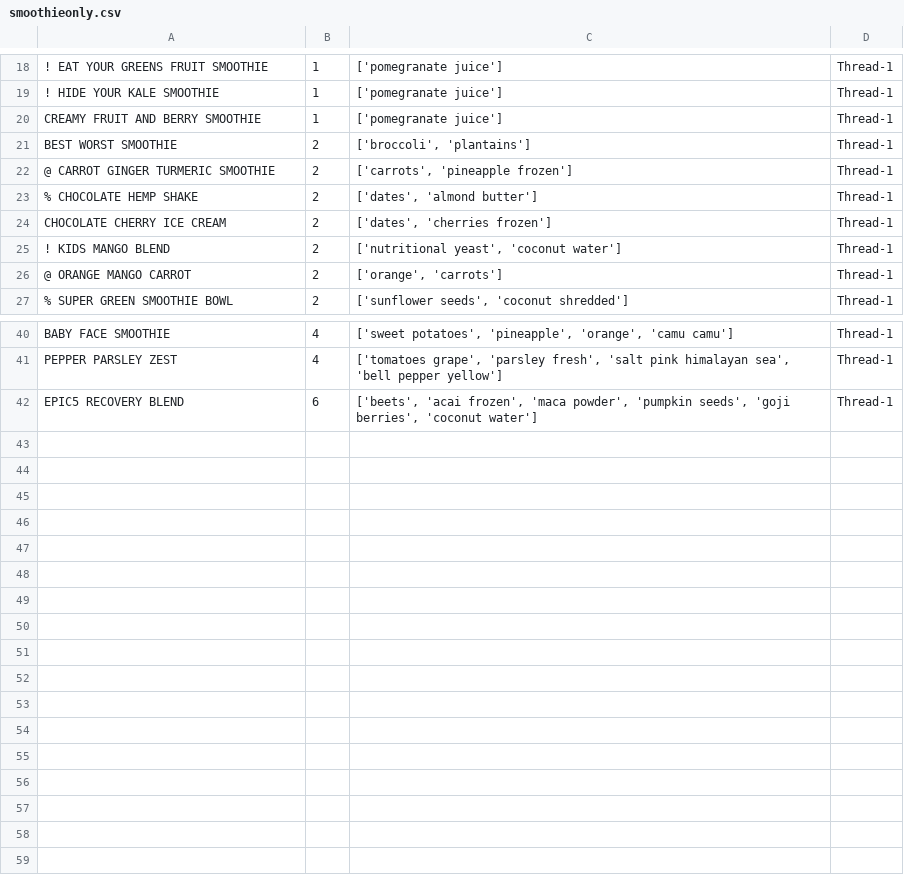
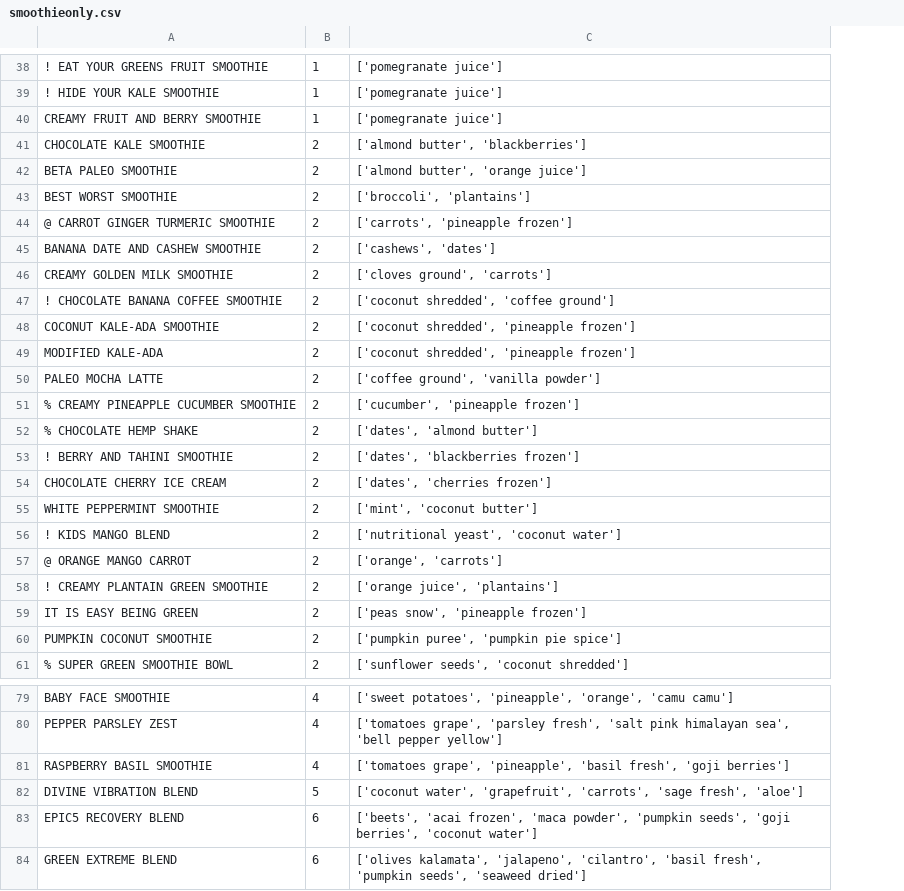
Before and after one commit to tfack/thread, a CSV file: smoothieonly.csv, drawn as a sheet; only a part is shown, gaps mark what is left out; removed rows and columns are numbered as before the commit, all else as after; the diff covers the shown part only; the diff names each change by its address in the sheet, - before the commit and + after, or states it on an @@ line.

```diff
--- a/smoothieonly.csv
+++ b/smoothieonly.csv
-column D, rows 18-27: all Thread-1; rows 40-42: all Thread-1
+row 41: CHOCOLATE KALE SMOOTHIE | 2 | ['almond butter', 'blackberries']
+row 42: BETA PALEO SMOOTHIE | 2 | ['almond butter', 'orange juice']
+row 45: BANANA DATE AND CASHEW SMOOTHIE | 2 | ['cashews', 'dates']
+row 46: CREAMY GOLDEN MILK SMOOTHIE | 2 | ['cloves ground', 'carrots']
+row 47: ! CHOCOLATE BANANA COFFEE SMOOTHIE | 2 | ['coconut shredded', 'coffee ground']
+row 48: COCONUT KALE-ADA SMOOTHIE | 2 | ['coconut shredded', 'pineapple frozen']
+row 49: MODIFIED KALE-ADA | 2 | ['coconut shredded', 'pineapple frozen']
+row 50: PALEO MOCHA LATTE | 2 | ['coffee ground', 'vanilla powder']
+row 51: % CREAMY PINEAPPLE CUCUMBER SMOOTHIE | 2 | ['cucumber', 'pineapple frozen']
+row 53: ! BERRY AND TAHINI SMOOTHIE | 2 | ['dates', 'blackberries frozen']
+row 55: WHITE PEPPERMINT SMOOTHIE | 2 | ['mint', 'coconut butter']
+row 58: ! CREAMY PLANTAIN GREEN SMOOTHIE | 2 | ['orange juice', 'plantains']
+row 59: IT IS EASY BEING GREEN | 2 | ['peas snow', 'pineapple frozen']
+row 60: PUMPKIN COCONUT SMOOTHIE | 2 | ['pumpkin puree', 'pumpkin pie spice']
+row 81: RASPBERRY BASIL SMOOTHIE | 4 | ['tomatoes grape', 'pineapple', 'basil fresh', 'goji berries']
+row 82: DIVINE VIBRATION BLEND | 5 | ['coconut water', 'grapefruit', 'carrots', 'sage fresh', 'aloe']
+row 84: GREEN EXTREME BLEND | 6 | ['olives kalamata', 'jalapeno', 'cilantro', 'basil fresh', 'pumpkin seeds', 'seaweed dried']
```
Also changed, not shown: 25 added rows elsewhere in this file, 2 other files.
